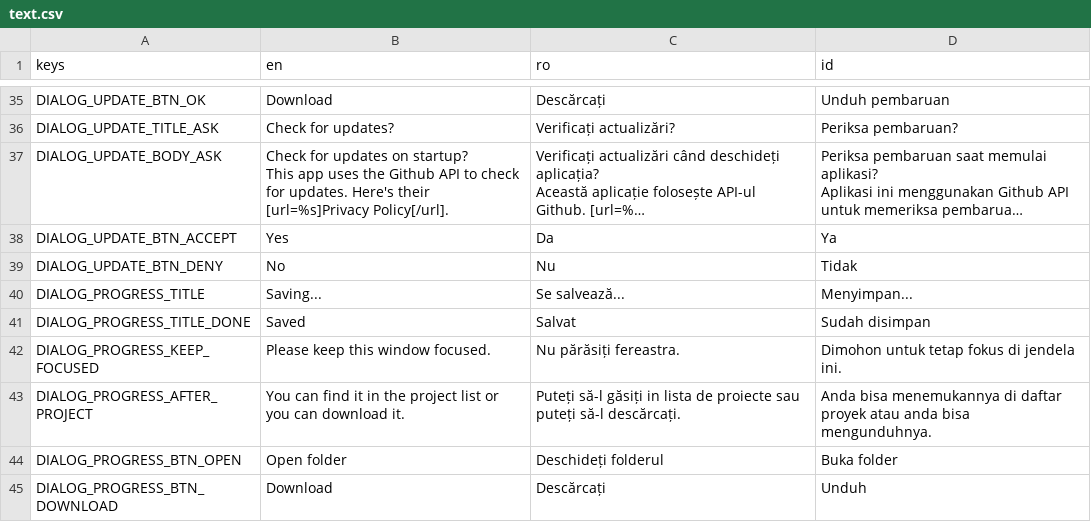
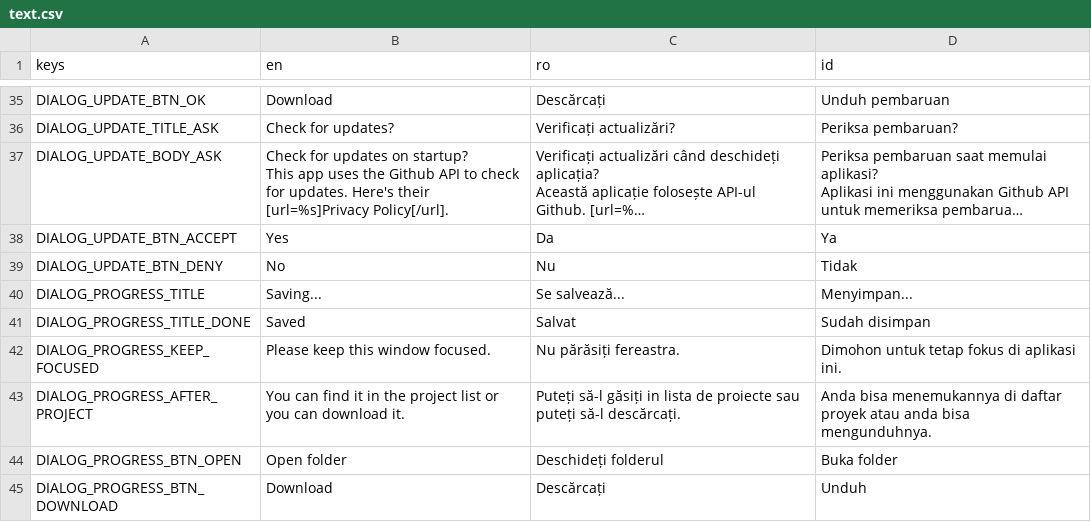
Before and after one commit to pattlebass/Music-DJ, a CSV file: languages/text.csv, drawn as a sheet; only a part is shown, gaps mark what is left out; long unchanged cells end in ….

Commit message:
Update text.csv

```diff
--- a/languages/text.csv
+++ b/languages/text.csv
@@ -46,3 +46,3 @@ DIALOG_PROGRESS_TITLE,Saving...,Se salvează...,Menyimpan...
 DIALOG_PROGRESS_TITLE_DONE,Saved,Salvat,Sudah disimpan
-DIALOG_PROGRESS_KEEP_FOCUSED,Please keep this window focused.,Nu părăsiți fereastra.,Dimohon untuk tetap fokus di jendela ini.
+DIALOG_PROGRESS_KEEP_FOCUSED,Please keep this window focused.,Nu părăsiți fereastra.,Dimohon untuk tetap fokus di aplikasi ini.
 DIALOG_PROGRESS_AFTER_PROJECT,You can find it in the project list or you can download it.,Puteți să-l găsiți in lista de proiecte sau puteți să-l descărcați.,Anda bisa menemukannya di daftar proyek atau anda bisa mengunduhnya.
```
